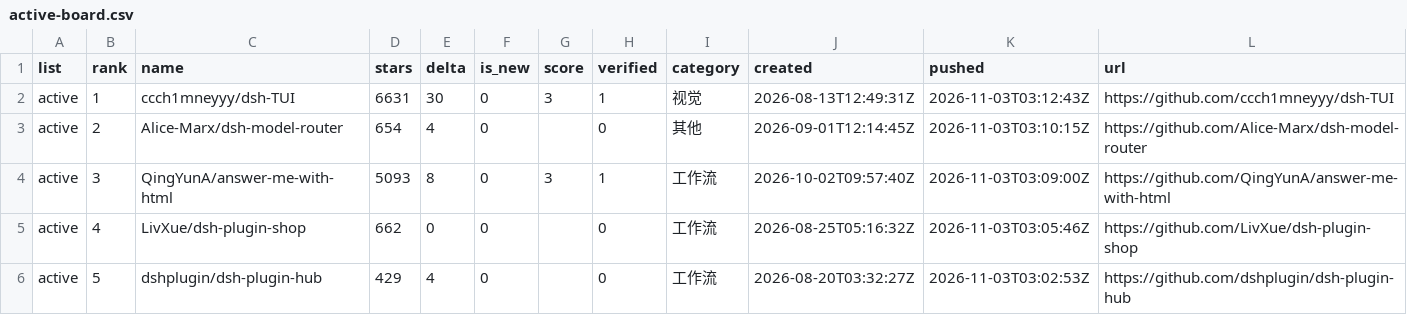
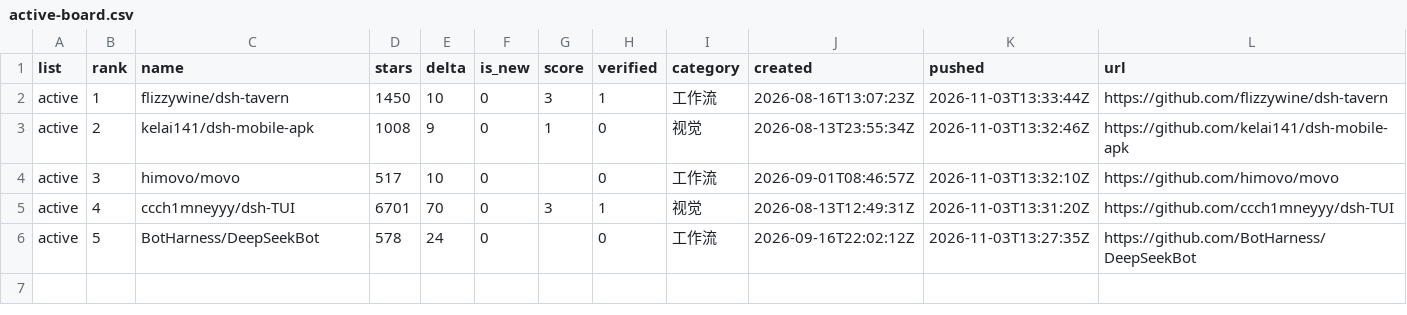
Before and after one commit to dsh-pulse/dsh-daily-pulse, a CSV file: reports/data/active-board.csv, drawn as a sheet.

```diff
--- a/reports/data/active-board.csv
+++ b/reports/data/active-board.csv
@@ -1,6 +1,6 @@
 list,rank,name,stars,delta,is_new,score,verified,category,created,pushed,url
-active,1,ccch1mneyyy/dsh-TUI,6631,30,0,3,1,视觉,2026-08-13T12:49:31Z,2026-11-03T03:12:43Z,https://github.com/ccch1mneyyy/dsh-TUI
-active,2,Alice-Marx/dsh-model-router,654,4,0,,0,其他,2026-09-01T12:14:45Z,2026-11-03T03:10:15Z,https://github.com/Alice-Marx/dsh-model-router
-active,3,QingYunA/answer-me-with-html,5093,8,0,3,1,工作流,2026-10-02T09:57:40Z,2026-11-03T03:09:00Z,https://github.com/QingYunA/answer-me-with-html
-active,4,LivXue/dsh-plugin-shop,662,0,0,,0,工作流,2026-08-25T05:16:32Z,2026-11-03T03:05:46Z,https://github.com/LivXue/dsh-plugin-shop
-active,5,dshplugin/dsh-plugin-hub,429,4,0,,0,工作流,2026-08-20T03:32:27Z,2026-11-03T03:02:53Z,https://github.com/dshplugin/dsh-plugin-hub
+active,1,flizzywine/dsh-tavern,1450,10,0,3,1,工作流,2026-08-16T13:07:23Z,2026-11-03T13:33:44Z,https://github.com/flizzywine/dsh-tavern
+active,2,kelai141/dsh-mobile-apk,1008,9,0,1,0,视觉,2026-08-13T23:55:34Z,2026-11-03T13:32:46Z,https://github.com/kelai141/dsh-mobile-apk
+active,3,himovo/movo,517,10,0,,0,工作流,2026-09-01T08:46:57Z,2026-11-03T13:32:10Z,https://github.com/himovo/movo
+active,4,ccch1mneyyy/dsh-TUI,6701,70,0,3,1,视觉,2026-08-13T12:49:31Z,2026-11-03T13:31:20Z,https://github.com/ccch1mneyyy/dsh-TUI
+active,5,BotHarness/DeepSeekBot,578,24,0,,0,工作流,2026-09-16T22:02:12Z,2026-11-03T13:27:35Z,https://github.com/BotHarness/DeepSeekBot
```
Also changed, not shown: reports/data/category-boards.csv, reports/data/latest.csv, 16 other files.
